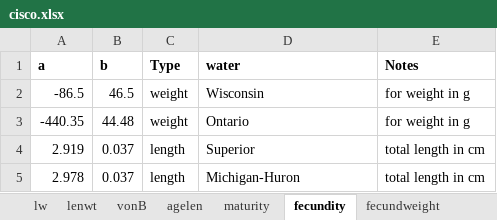
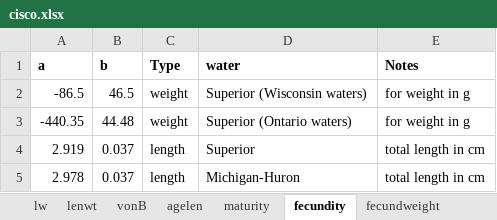
Before and after one commit to USFWS/pva-lake-erie-cisco, an Excel workbook: cisco.xlsx, sheet fecundity, drawn as a sheet; values as stored, in another font and other column widths than the file's, no borders; the diff names each change by its address in the sheet, - before the commit and + after, or states it on an @@ line.

Commit message:
Add files via upload
Add updated cisco.xlsx file

```diff
--- a/cisco.xlsx (sheet fecundity)
+++ b/cisco.xlsx (sheet fecundity)
-D2 (water): Wisconsin
+D2 (water): Superior (Wisconsin waters)
-D3 (water): Ontario
+D3 (water): Superior (Ontario waters)
```
